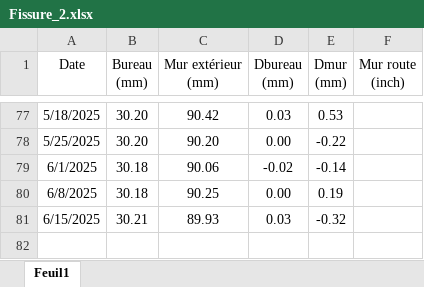
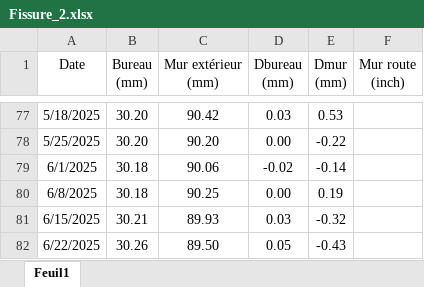
Before and after one commit to johann-DP/Fissures, an Excel workbook: data/Fissures/Fissure_2.xlsx, sheet Feuil1, drawn as a sheet; only a part is shown, gaps mark what is left out; values as stored, in another font and other column widths than the file's, no borders; the diff names each change by its address in the sheet, - before the commit and + after, or states it on an @@ line.

```diff
--- a/data/Fissures/Fissure_2.xlsx (sheet Feuil1)
+++ b/data/Fissures/Fissure_2.xlsx (sheet Feuil1)
+row 82: 6/22/2025 | 30.26 | 89.50 | 0.05 | -0.43
```
Also changed, not shown: 48 other files.
